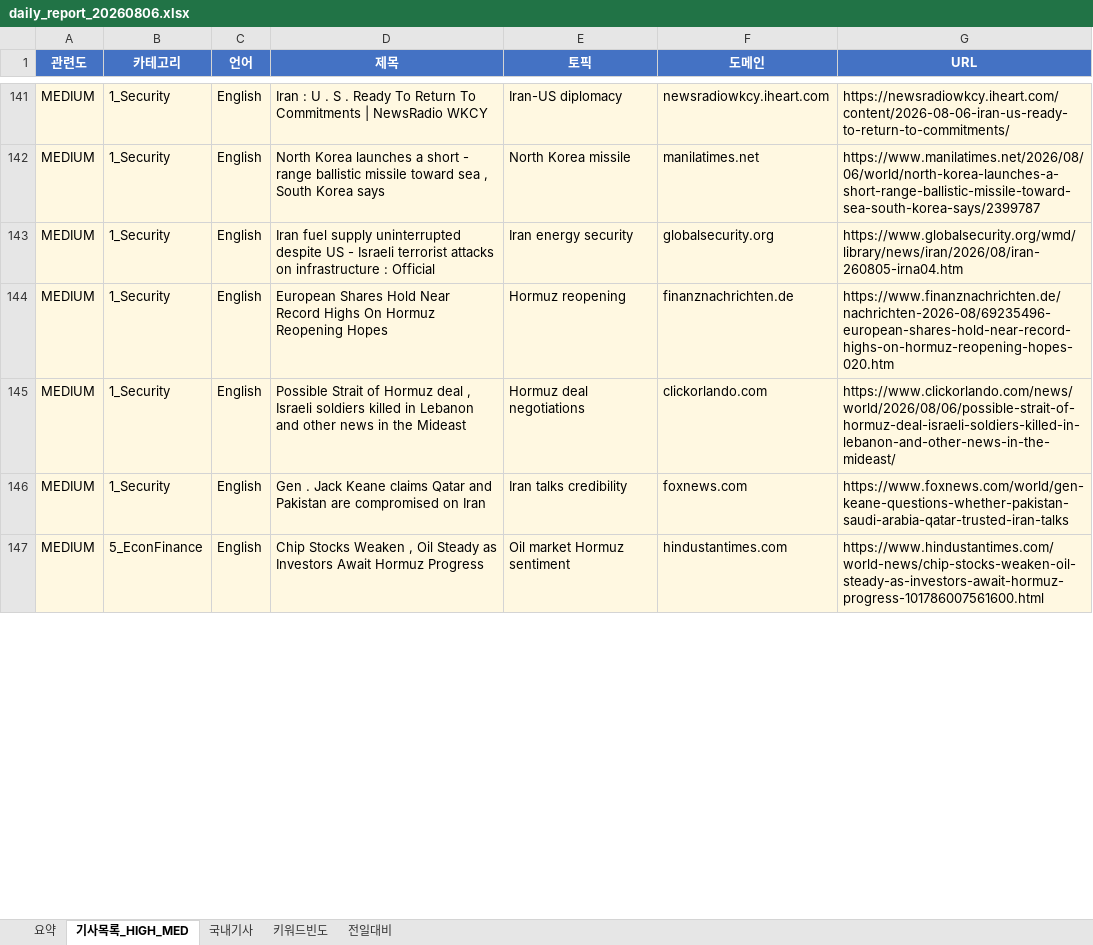
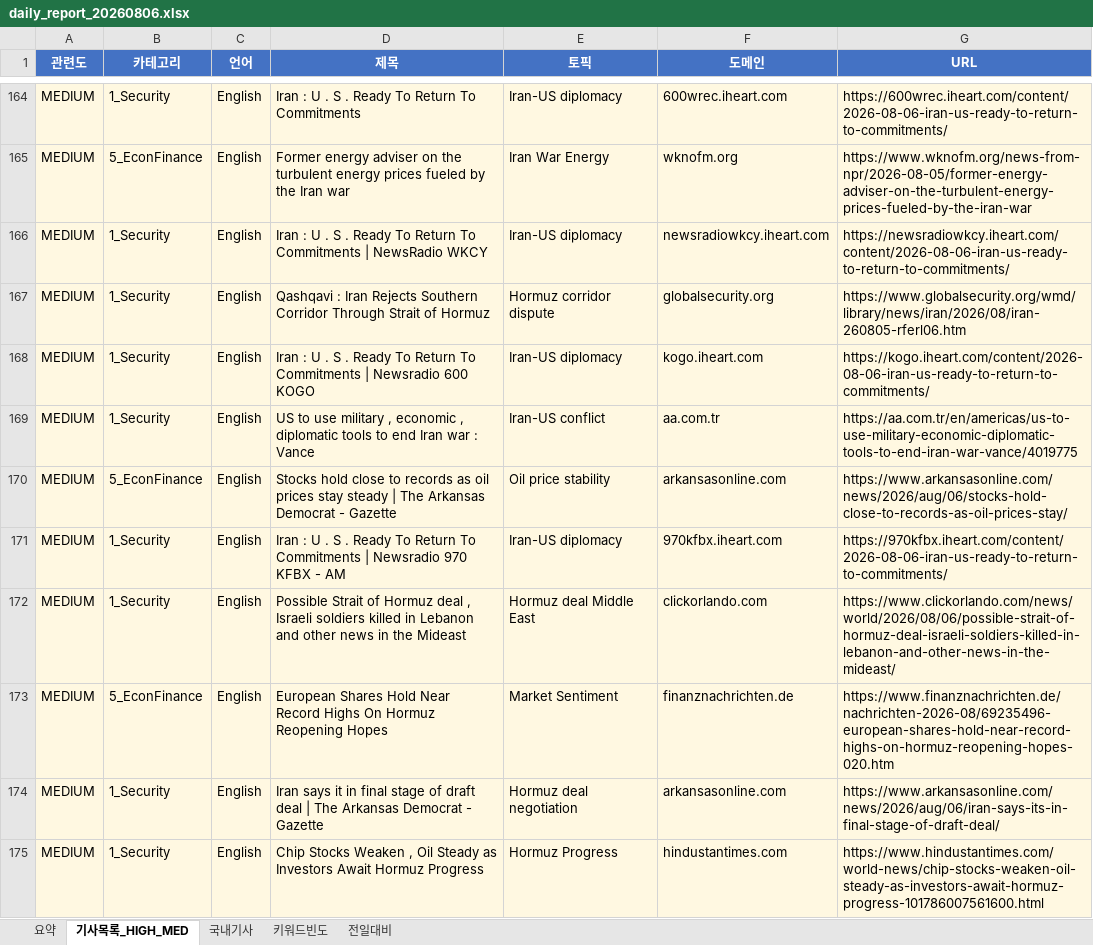
Before and after one commit to Hyongmo/Global-SCM-Monitoring, an Excel workbook: monitoring/20260806/daily_report_20260806.xlsx, sheet 기사목록_HIGH_MED, drawn as a sheet; only a part is shown, gaps mark what is left out; values as stored, in another font and other column widths than the file's, no borders; addresses are those after the commit; the diff covers the shown part only; the diff names each change by its address in the sheet, - before the commit and + after, or states it on an @@ line.

```diff
--- a/monitoring/20260806/daily_report_20260806.xlsx (sheet 기사목록_HIGH_MED)
+++ b/monitoring/20260806/daily_report_20260806.xlsx (sheet 기사목록_HIGH_MED)
+row 164: MEDIUM | 1_Security | English | Iran : U . S . Ready To Return To Commitments | Iran-US diplomacy | 600wrec.iheart.com | https://600wrec.iheart.com/content/2026-08-06-iran-us-ready-to-return-to-commitments/
+row 165: MEDIUM | 5_EconFinance | English | Former energy adviser on the turbulent energy prices fueled by the Iran war | Iran War Energy | wknofm.org | https://www.wknofm.org/news-from-npr/2026-08-05/former-energy-adviser-on-the-turbulent-energy-prices-fueled-by-the-iran-war
-D167 (제목): North Korea launches a short - range ballistic missile toward sea , South Korea says
+D167 (제목): Qashqavi : Iran Rejects Southern Corridor Through Strait of Hormuz
-E167 (토픽): North Korea missile
+E167 (토픽): Hormuz corridor dispute
-F167 (도메인): manilatimes.net
+F167 (도메인): globalsecurity.org
-G167 (URL): https://www.manilatimes.net/2026/08/06/world/north-korea-launches-a-short-range-ballistic-missile-toward-sea-south-korea-says/2399787
+G167 (URL): https://www.globalsecurity.org/wmd/library/news/iran/2026/08/iran-260805-rferl06.htm
+row 168: MEDIUM | 1_Security | English | Iran : U . S . Ready To Return To Commitments | Newsradio 600 KOGO | Iran-US diplomacy | kogo.iheart.com | https://kogo.iheart.com/content/2026-08-06-iran-us-ready-to-return-to-commitments/
-D169 (제목): Iran fuel supply uninterrupted despite US - Israeli terrorist attacks on infrastructure : Official
+D169 (제목): US to use military , economic , diplomatic tools to end Iran war : Vance
-E169 (토픽): Iran energy security
+E169 (토픽): Iran-US conflict
-F169 (도메인): globalsecurity.org
+F169 (도메인): aa.com.tr
-G169 (URL): https://www.globalsecurity.org/wmd/library/news/iran/2026/08/iran-260805-irna04.htm
+G169 (URL): https://aa.com.tr/en/americas/us-to-use-military-economic-diplomatic-tools-to-end-iran-war-vance/4019775
+row 170: MEDIUM | 5_EconFinance | English | Stocks hold close to records as oil prices stay steady | The Arkansas Democrat - Gazette | Oil price stability | arkansasonline.com | https://www.arkansasonline.com/news/2026/aug/06/stocks-hold-close-to-records-as-oil-prices-stay/
-D171 (제목): European Shares Hold Near Record Highs On Hormuz Reopening Hopes
+D171 (제목): Iran : U . S . Ready To Return To Commitments | Newsradio 970 KFBX - AM
-E171 (토픽): Hormuz reopening
+E171 (토픽): Iran-US diplomacy
-F171 (도메인): finanznachrichten.de
+F171 (도메인): 970kfbx.iheart.com
-G171 (URL): https://www.finanznachrichten.de/nachrichten-2026-08/69235496-european-shares-hold-near-record-highs-on-hormuz-reopening-hopes-020.htm
+G171 (URL): https://970kfbx.iheart.com/content/2026-08-06-iran-us-ready-to-return-to-commitments/
-E172 (토픽): Hormuz deal negotiations
+E172 (토픽): Hormuz deal Middle East
+row 173: MEDIUM | 5_EconFinance | English | European Shares Hold Near Record Highs On Hormuz Reopening Hopes | Market Sentiment | finanznachrichten.de | https://www.finanznachrichten.de/nachrichten-2026-08/69235496-european-shares-hold-near-record-highs-on-hormuz-reopening-hopes-020.htm
-D174 (제목): Gen . Jack Keane claims Qatar and Pakistan are compromised on Iran
+D174 (제목): Iran says it in final stage of draft deal | The Arkansas Democrat - Gazette
-E174 (토픽): Iran talks credibility
+E174 (토픽): Hormuz deal negotiation
-F174 (도메인): foxnews.com
+F174 (도메인): arkansasonline.com
-G174 (URL): https://www.foxnews.com/world/gen-keane-questions-whether-pakistan-saudi-arabia-qatar-trusted-iran-talks
+G174 (URL): https://www.arkansasonline.com/news/2026/aug/06/iran-says-its-in-final-stage-of-draft-deal/
-B175 (카테고리): 5_EconFinance
+B175 (카테고리): 1_Security
-E175 (토픽): Oil market Hormuz sentiment
+E175 (토픽): Hormuz Progress
```
Also changed, not shown: 102 added rows, 74 removed rows and 607 edited cells elsewhere in this sheet, sheet 국내기사, sheet 키워드빈도, sheet 요약, sheet 전일대비, 10 other files.
